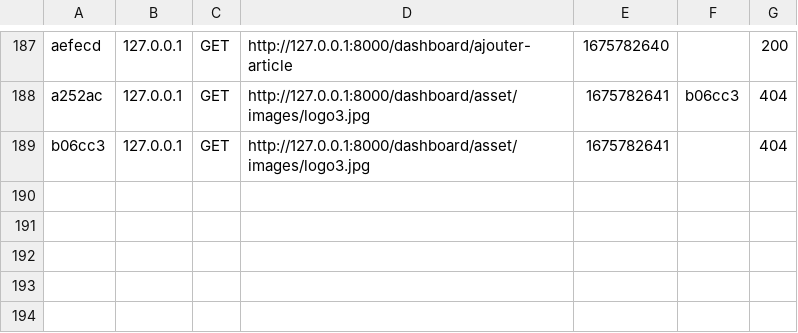
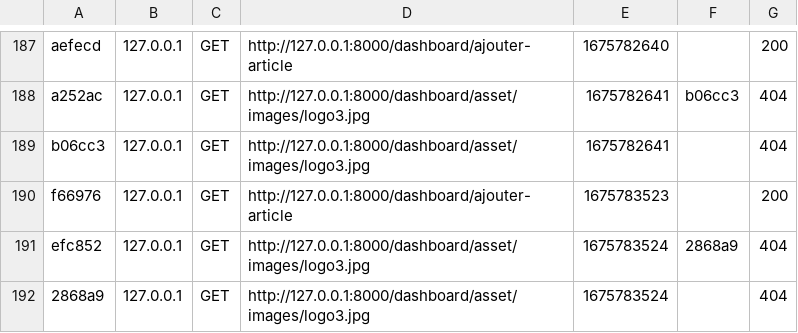
Before and after one commit to coupdepatte/coup_de_patte, a CSV file: var/cache/dev/profiler/index.csv, drawn as a sheet; only a part is shown, gaps mark what is left out.

```diff
--- a/var/cache/dev/profiler/index.csv
+++ b/var/cache/dev/profiler/index.csv
@@ -189 +189,4 @@ a252ac,127.0.0.1,GET,http://127.0.0.1:8000/dashboard/asset/images/logo3.jpg,1675
 b06cc3,127.0.0.1,GET,http://127.0.0.1:8000/dashboard/asset/images/logo3.jpg,1675782641,,404
+f66976,127.0.0.1,GET,http://127.0.0.1:8000/dashboard/ajouter-article,1675783523,,200
+efc852,127.0.0.1,GET,http://127.0.0.1:8000/dashboard/asset/images/logo3.jpg,1675783524,2868a9,404
+2868a9,127.0.0.1,GET,http://127.0.0.1:8000/dashboard/asset/images/logo3.jpg,1675783524,,404
```
Also changed, not shown: 1 other file.
